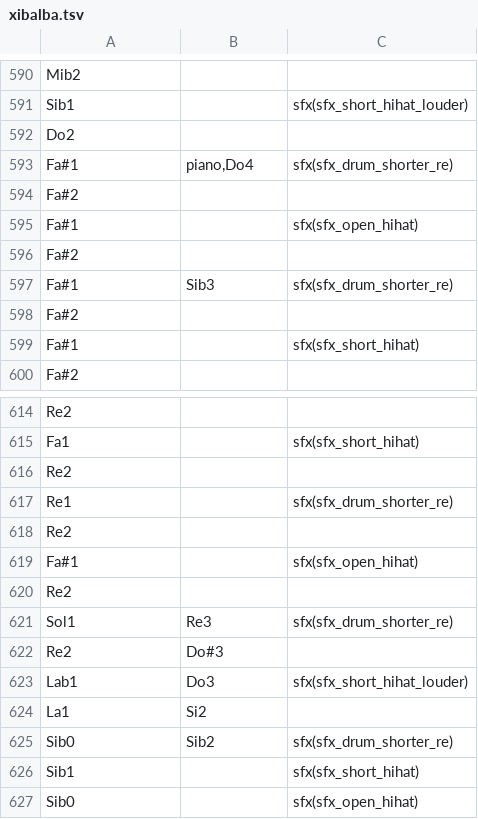
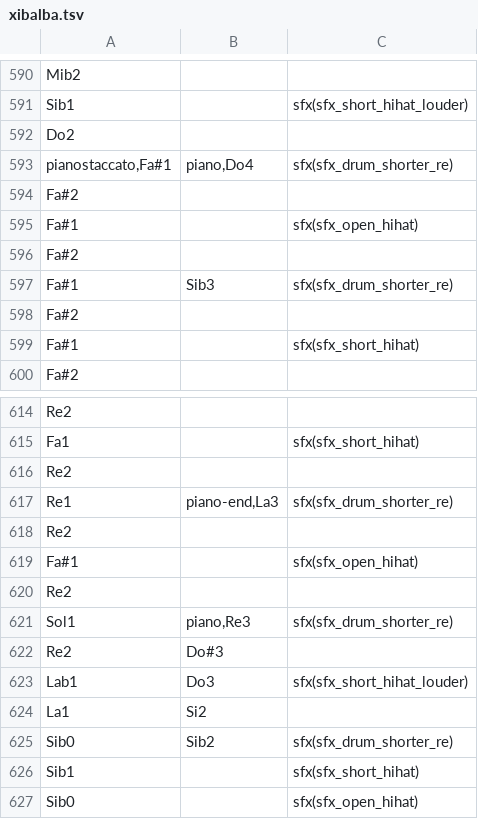
Before and after one commit to santiontanon/xspelunker2, a TSV file: data/music/xibalba.tsv, drawn as a sheet; only a part is shown, gaps mark what is left out; the diff covers the shown part only.

```diff
--- a/data/music/xibalba.tsv
+++ b/data/music/xibalba.tsv
@@ -592,3 +592,3 @@ Sib1		sfx(sfx_short_hihat_louder)
 Do2		
-Fa#1	piano,Do4	sfx(sfx_drum_shorter_re)
+pianostaccato,Fa#1	piano,Do4	sfx(sfx_drum_shorter_re)
 Fa#2		
@@ -616,3 +616,3 @@ Fa1		sfx(sfx_short_hihat)
 Re2		
-Re1		sfx(sfx_drum_shorter_re)
+Re1	piano-end,La3	sfx(sfx_drum_shorter_re)
 Re2		
@@ -620,3 +620,3 @@ Fa#1		sfx(sfx_open_hihat)
 Re2		
-Sol1	Re3	sfx(sfx_drum_shorter_re)
+Sol1	piano,Re3	sfx(sfx_drum_shorter_re)
 Re2	Do#3	
```
Also changed, not shown: 32 added rows and 2 edited cells elsewhere in this file, data/music/atlantis.tsv, 10 other files.
